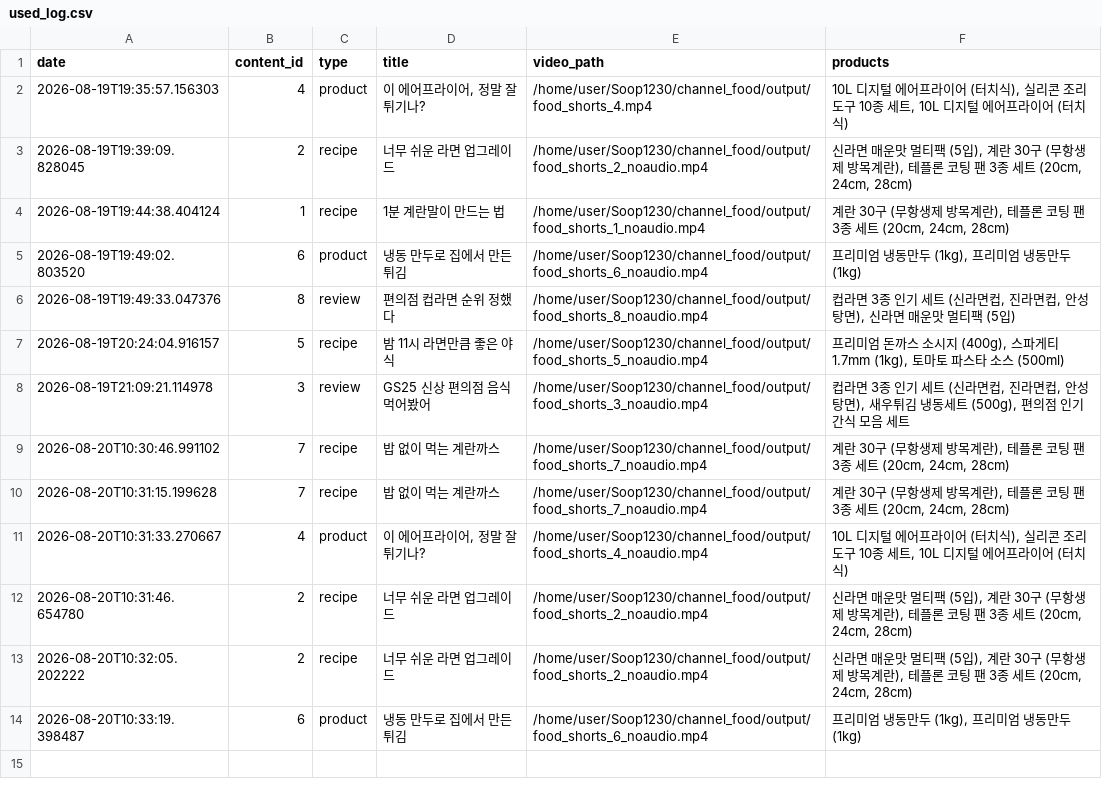
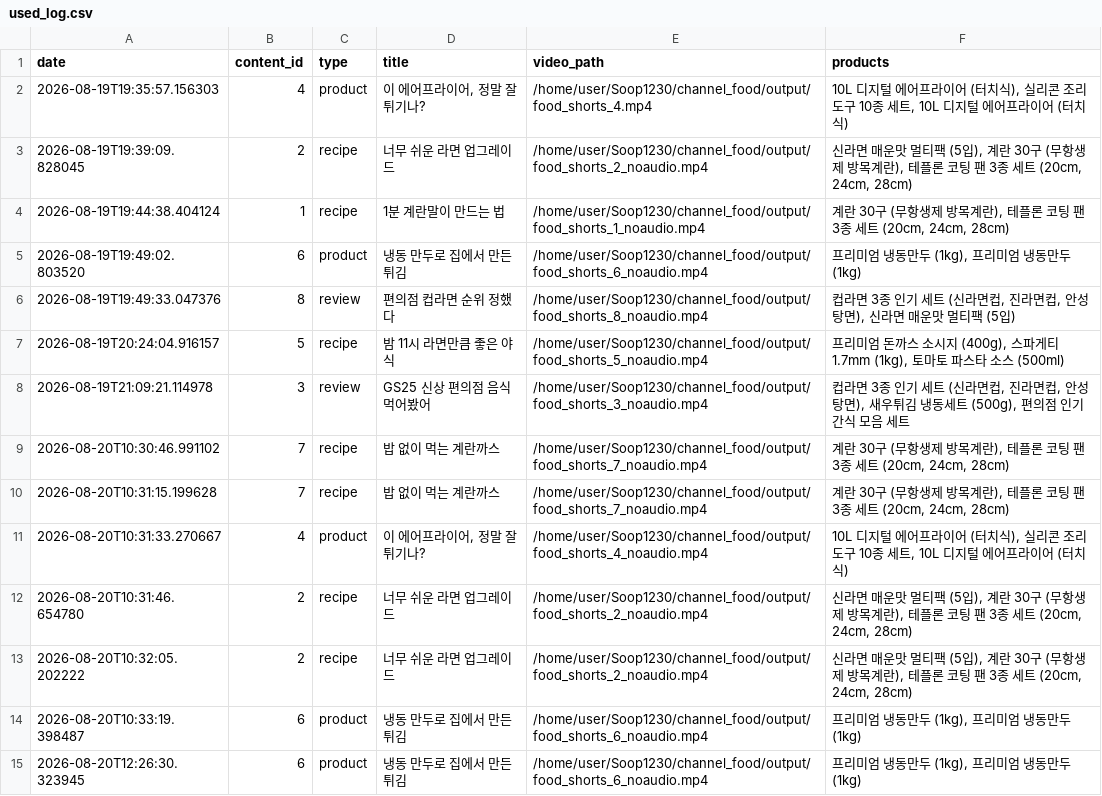
Before and after one commit to 1230-png/Soop1230, a CSV file: channel_food/used_log.csv, drawn as a sheet; the diff names each change by its address in the sheet, - before the commit and + after, or states it on an @@ line.

```diff
--- a/channel_food/used_log.csv
+++ b/channel_food/used_log.csv
+row 15: 2026-08-20T12:26:30.323945 | 6 | product | 냉동 만두로 집에서 만든 튀김 | /home/user/Soop1230/channel_food/output/food_shorts_6_noaudio.mp4 | 프리미엄 냉동만두 (1kg), 프리미엄 냉동만두 (1kg)
```
